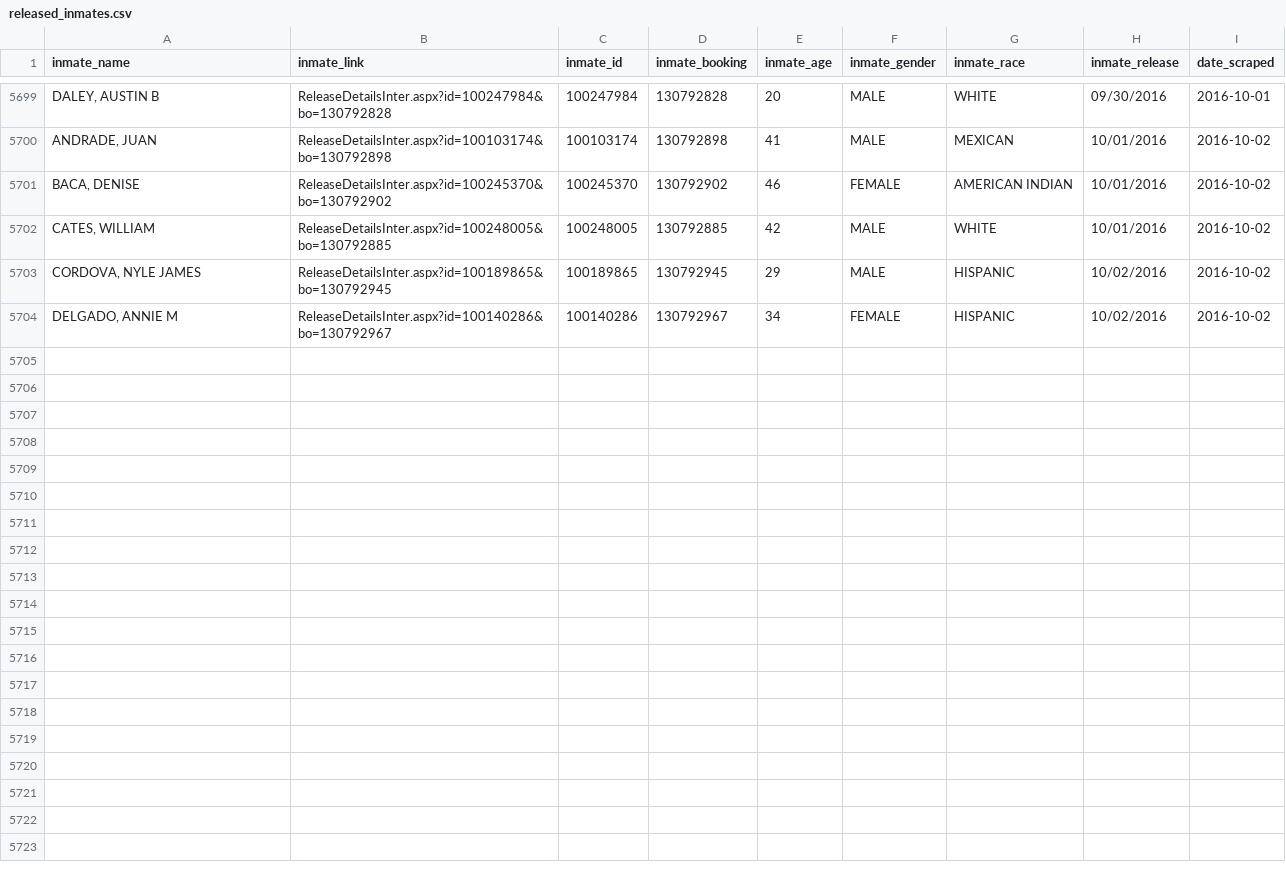
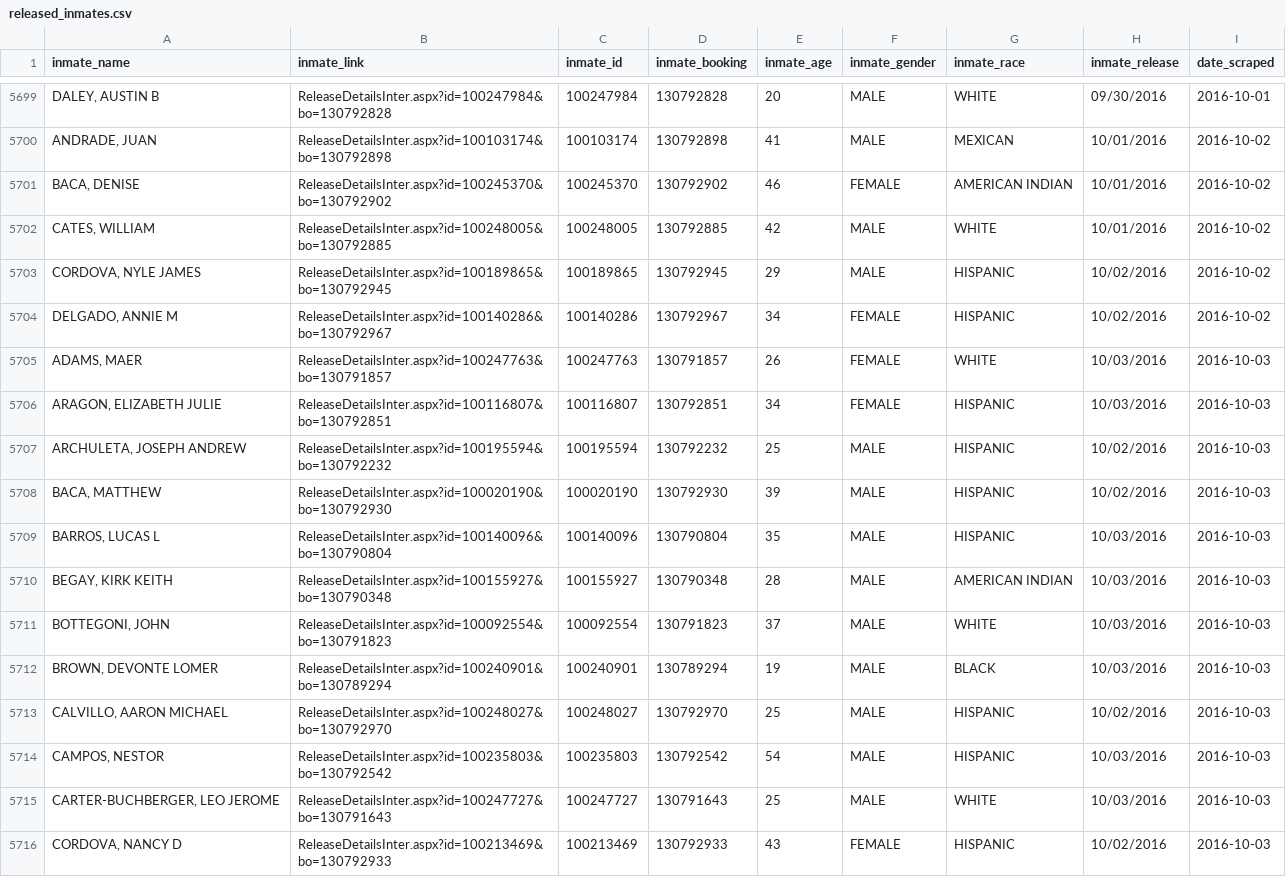
Before and after one commit to sandrafish/justice, a CSV file: data/released_inmates.csv, drawn as a sheet; only a part is shown, gaps mark what is left out.

```diff
--- a/data/released_inmates.csv
+++ b/data/released_inmates.csv
@@ -5704 +5704,13 @@ inmate_name,inmate_link,inmate_id,inmate_booking,inmate_age,inmate_gender,inmate
 "DELGADO, ANNIE M",ReleaseDetailsInter.aspx?id=100140286&bo=130792967,100140286,130792967,34,FEMALE,HISPANIC,10/02/2016,2016-10-02
+"ADAMS, MAER ",ReleaseDetailsInter.aspx?id=100247763&bo=130791857,100247763,130791857,26,FEMALE,WHITE,10/03/2016,2016-10-03
+"ARAGON, ELIZABETH JULIE",ReleaseDetailsInter.aspx?id=100116807&bo=130792851,100116807,130792851,34,FEMALE,HISPANIC,10/03/2016,2016-10-03
+"ARCHULETA, JOSEPH ANDREW",ReleaseDetailsInter.aspx?id=100195594&bo=130792232,100195594,130792232,25,MALE,HISPANIC,10/02/2016,2016-10-03
+"BACA, MATTHEW ",ReleaseDetailsInter.aspx?id=100020190&bo=130792930,100020190,130792930,39,MALE,HISPANIC,10/02/2016,2016-10-03
+"BARROS, LUCAS L",ReleaseDetailsInter.aspx?id=100140096&bo=130790804,100140096,130790804,35,MALE,HISPANIC,10/03/2016,2016-10-03
+"BEGAY, KIRK KEITH",ReleaseDetailsInter.aspx?id=100155927&bo=130790348,100155927,130790348,28,MALE,AMERICAN INDIAN,10/03/2016,2016-10-03
+"BOTTEGONI, JOHN ",ReleaseDetailsInter.aspx?id=100092554&bo=130791823,100092554,130791823,37,MALE,WHITE,10/03/2016,2016-10-03
+"BROWN, DEVONTE LOMER",ReleaseDetailsInter.aspx?id=100240901&bo=130789294,100240901,130789294,19,MALE,BLACK,10/03/2016,2016-10-03
+"CALVILLO, AARON MICHAEL",ReleaseDetailsInter.aspx?id=100248027&bo=130792970,100248027,130792970,25,MALE,HISPANIC,10/02/2016,2016-10-03
+"CAMPOS, NESTOR ",ReleaseDetailsInter.aspx?id=100235803&bo=130792542,100235803,130792542,54,MALE,HISPANIC,10/03/2016,2016-10-03
+"CARTER-BUCHBERGER, LEO JEROME",ReleaseDetailsInter.aspx?id=100247727&bo=130791643,100247727,130791643,25,MALE,WHITE,10/03/2016,2016-10-03
+"CORDOVA, NANCY D",ReleaseDetailsInter.aspx?id=100213469&bo=130792933,100213469,130792933,43,FEMALE,HISPANIC,10/02/2016,2016-10-03
```
Also changed, not shown: data/arrest_details.csv, data/bail_details.csv, 38 other files.
